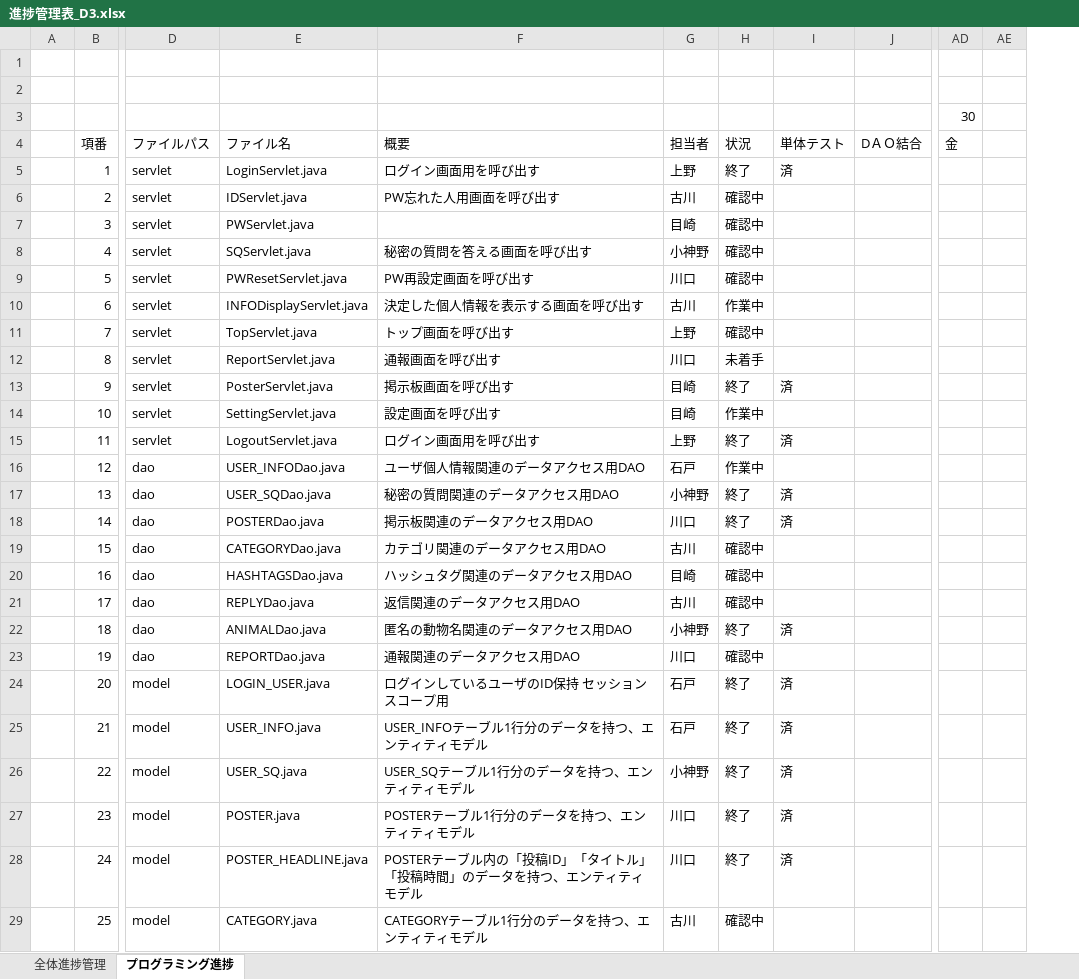
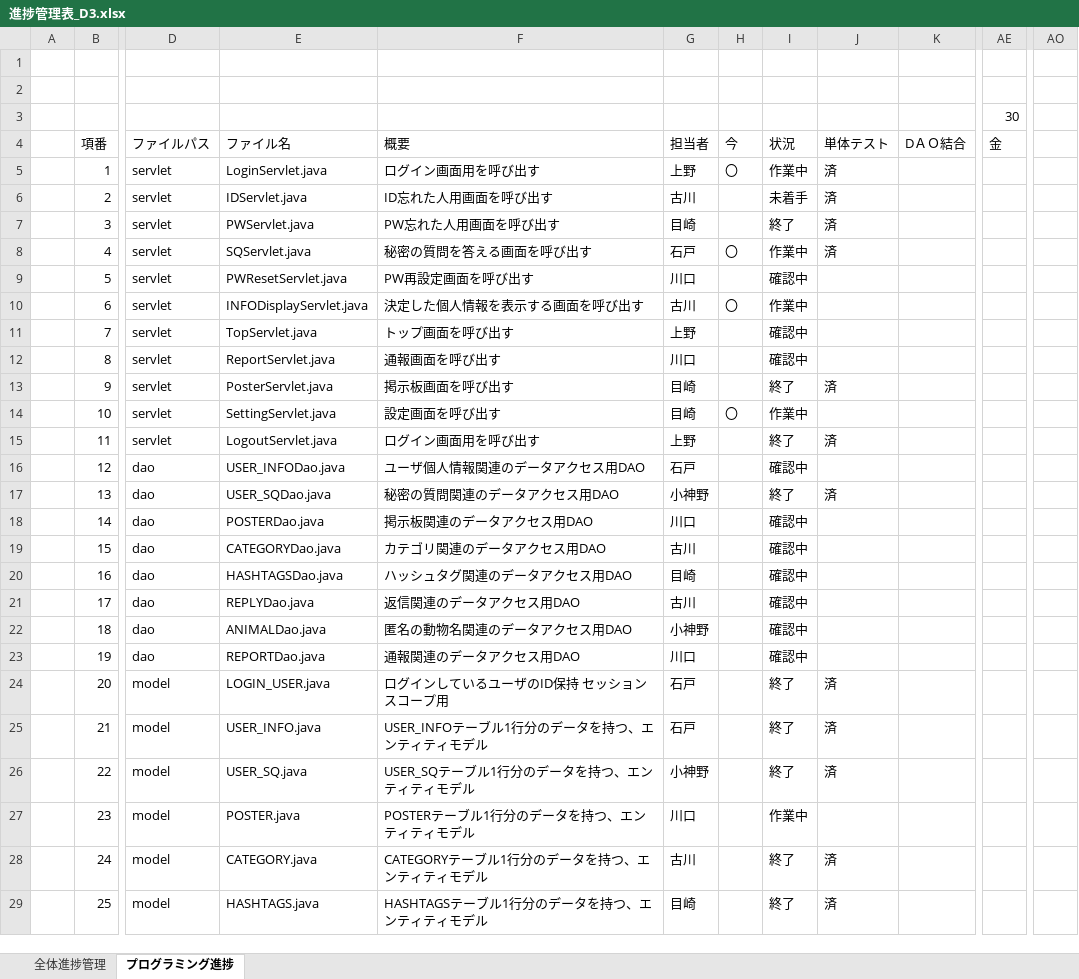
Before and after one commit to dojo2023/D-3, an Excel workbook: doc/進捗管理表_D3.xlsx, sheet プログラミング進捗, drawn as a sheet; only a part is shown, gaps mark what is left out; values as stored, in another font and other column widths than the file's, no cell formats; charts and pictures and conditional formats not drawn; removed rows and columns are numbered as before the commit, all else as after; the diff covers the shown part only; the diff names each change by its address in the sheet, - before the commit and + after, or states it on an @@ line.

```diff
--- a/doc/進捗管理表_D3.xlsx (sheet プログラミング進捗)
+++ b/doc/進捗管理表_D3.xlsx (sheet プログラミング進捗)
+column H, rows 4-14: 今 | 〇 |  |  | 〇 |  | 〇 |  |  |  | 〇
-column AE, empty
@@ column AO unhidden, empty @@
-I5: 終了
+I5: 作業中
-F6: PW忘れた人用画面を呼び出す
+F6: ID忘れた人用画面を呼び出す
-I6: 確認中
+I6: 未着手
-J6:J8: (empty)
+J6:J8: 済
-F7: (empty)
+F7: PW忘れた人用画面を呼び出す
-I7: 確認中
+I7: 終了
-G8: 小神野
+G8: 石戸
-I8: 確認中
+I8: 作業中
-I12: 未着手
+I12: 確認中
-I16: 作業中
+I16: 確認中
-I18: 終了
+I18: 確認中
-J18: 済
+J18: (empty)
-I22: 終了
+I22: 確認中
-J22: 済
+J22: (empty)
-I27: 終了
+I27: 作業中
-J27: 済
+J27: (empty)
-E28: POSTER_HEADLINE.java
+E28: CATEGORY.java
-F28: POSTERテーブル内の「投稿ID」「タイトル」「投稿時間」のデータを持つ、エンティティモデル
+F28: CATEGORYテーブル1行分のデータを持つ、エンティティモデル
-G28: 川口
+G28: 古川
-E29: CATEGORY.java
+E29: HASHTAGS.java
-F29: CATEGORYテーブル1行分のデータを持つ、エンティティモデル
+F29: HASHTAGSテーブル1行分のデータを持つ、エンティティモデル
-G29: 古川
+G29: 目崎
-I29: 確認中
+I29: 終了
-J29: (empty)
+J29: 済
```
Also changed, not shown: 2 removed rows and 93 edited cells elsewhere in this sheet, sheet 全体進捗管理, cell formats, 1 other file.
